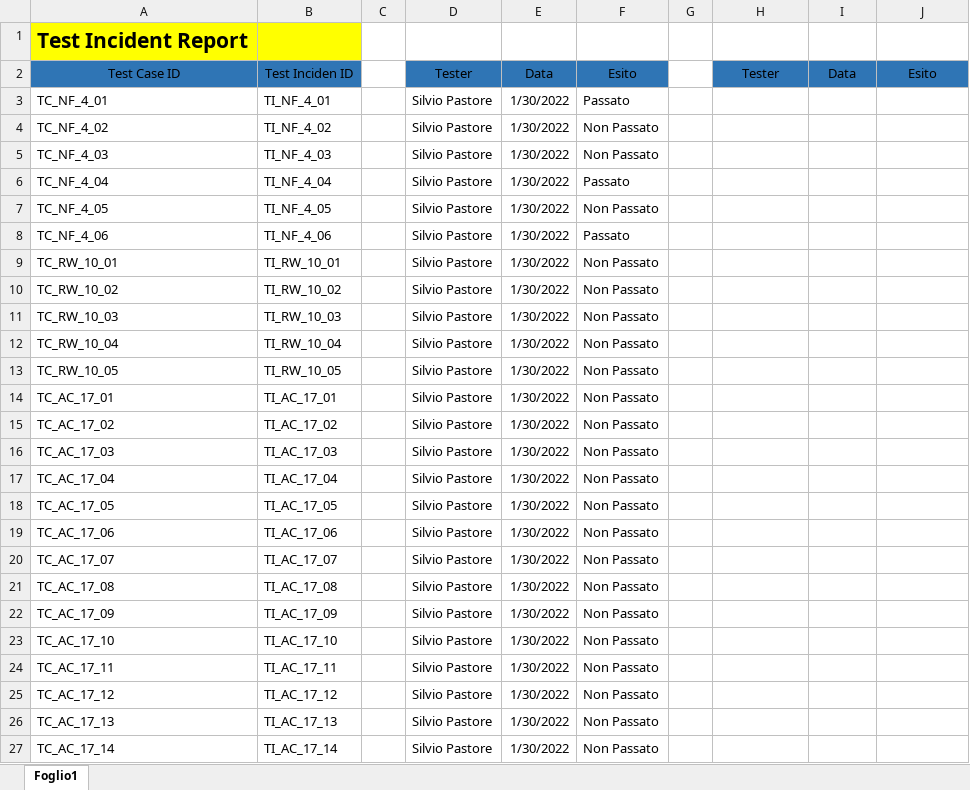
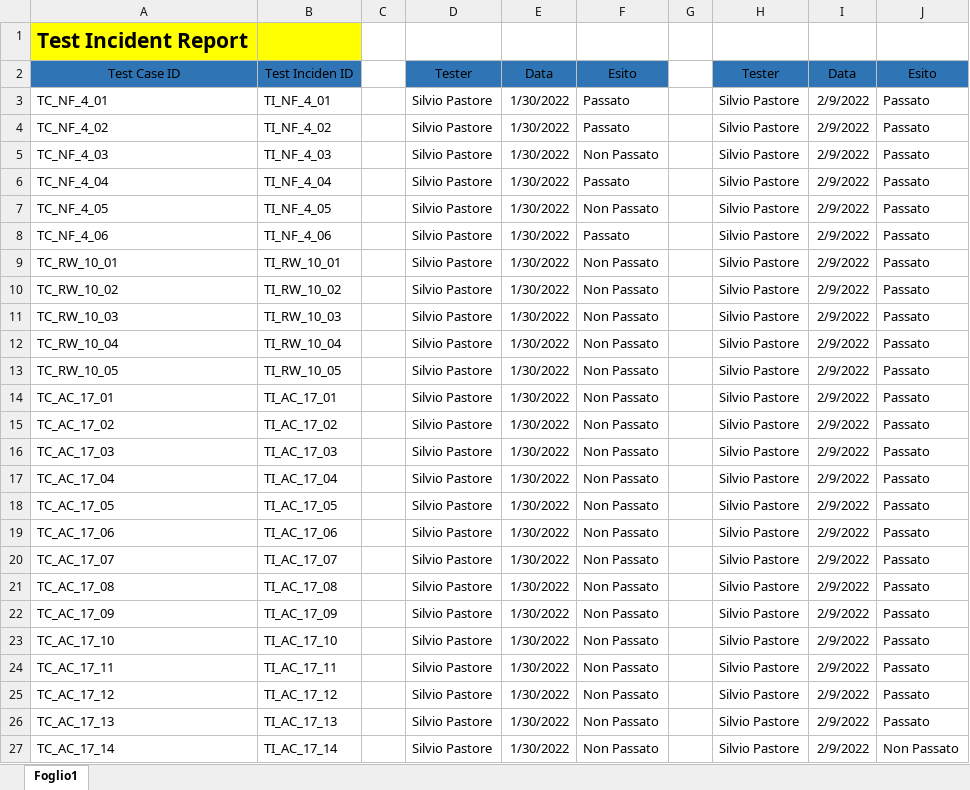
Before and after one commit to IlSelva/ProgettoIS, an Excel workbook: Documenti/TIRT.xlsx, sheet Foglio1, drawn as a sheet; values as stored, in another font and other column widths than the file's, no borders; conditional formats not drawn; the diff names each change by its address in the sheet, - before the commit and + after, or states it on an @@ line.

Commit message:
Update TIRT.xlsx

```diff
--- a/Documenti/TIRT.xlsx (sheet Foglio1)
+++ b/Documenti/TIRT.xlsx (sheet Foglio1)
-H3:H27: (empty)
+H3:H27: Silvio Pastore
-I3:I27: (empty)
+I3:I27: 2/9/2022
-J3:J26: (empty)
+J3:J26: Passato
-F4: Non Passato
+F4: Passato
-J27: (empty)
+J27: Non Passato
```
